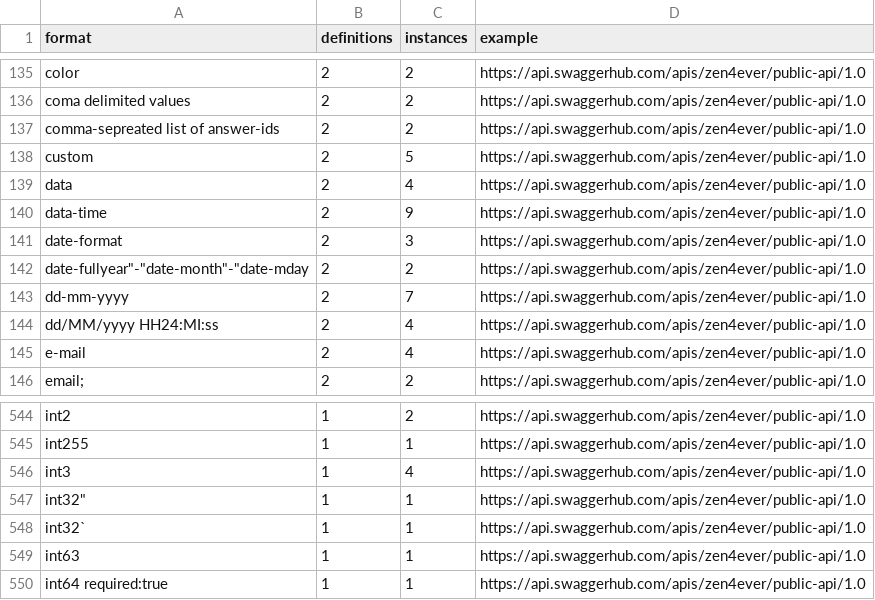
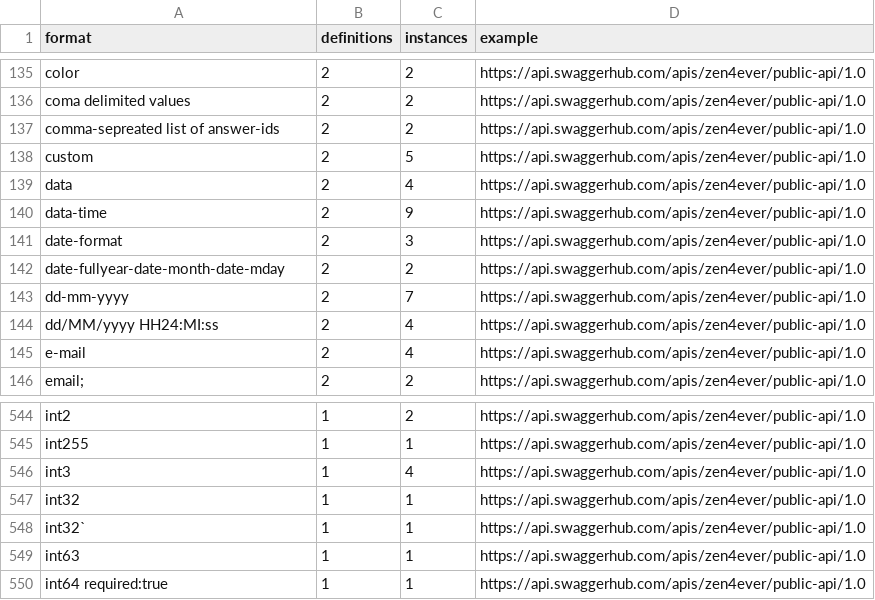
Before and after one commit to Mermade/openapi-specification-extensions, a TSV file: formats/swaggerhub.tsv, drawn as a sheet; only a part is shown, gaps mark what is left out.

Commit message:
Fix quotes

```diff
--- a/formats/swaggerhub.tsv
+++ b/formats/swaggerhub.tsv
@@ -141,3 +141,3 @@ data-time	2	9	https://api.swaggerhub.com/apis/zen4ever/public-api/1.0
 date-format	2	3	https://api.swaggerhub.com/apis/zen4ever/public-api/1.0
-date-fullyear"-"date-month"-"date-mday	2	2	https://api.swaggerhub.com/apis/zen4ever/public-api/1.0
+date-fullyear-date-month-date-mday	2	2	https://api.swaggerhub.com/apis/zen4ever/public-api/1.0
 dd-mm-yyyy	2	7	https://api.swaggerhub.com/apis/zen4ever/public-api/1.0
@@ -546,3 +546,3 @@ int255	1	1	https://api.swaggerhub.com/apis/zen4ever/public-api/1.0
 int3	1	4	https://api.swaggerhub.com/apis/zen4ever/public-api/1.0
-int32"	1	1	https://api.swaggerhub.com/apis/zen4ever/public-api/1.0
+int32	1	1	https://api.swaggerhub.com/apis/zen4ever/public-api/1.0
 int32`	1	1	https://api.swaggerhub.com/apis/zen4ever/public-api/1.0
```
